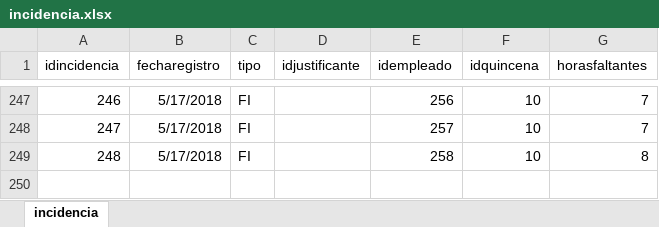
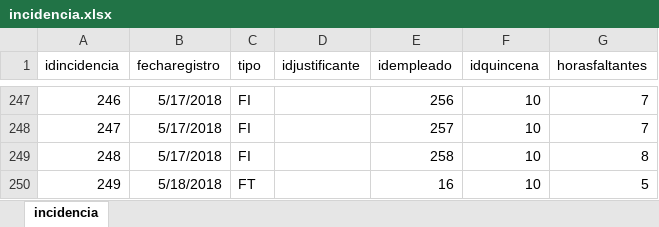
Before and after one commit to IngSoftware3CM2/proyecto, an Excel workbook: Datos/incidencia.xlsx, sheet incidencia, drawn as a sheet; only a part is shown, gaps mark what is left out; values as stored, in another font and other column widths than the file's, no borders; the diff names each change by its address in the sheet, - before the commit and + after, or states it on an @@ line.

```diff
--- a/Datos/incidencia.xlsx (sheet incidencia)
+++ b/Datos/incidencia.xlsx (sheet incidencia)
+row 250: 249 | 5/18/2018 | FT |  | 16 | 10 | 5
```
Also changed, not shown: Datos/asistencia.xlsx.
